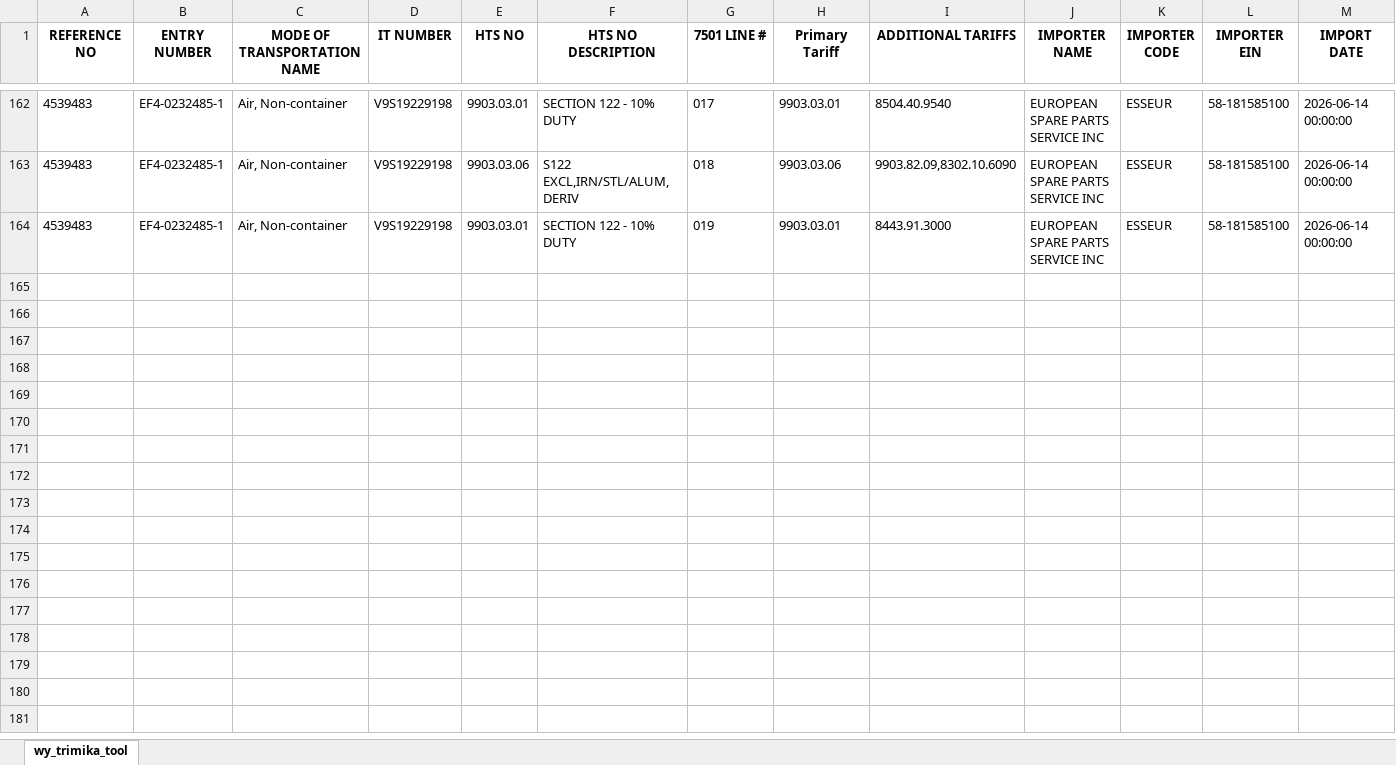
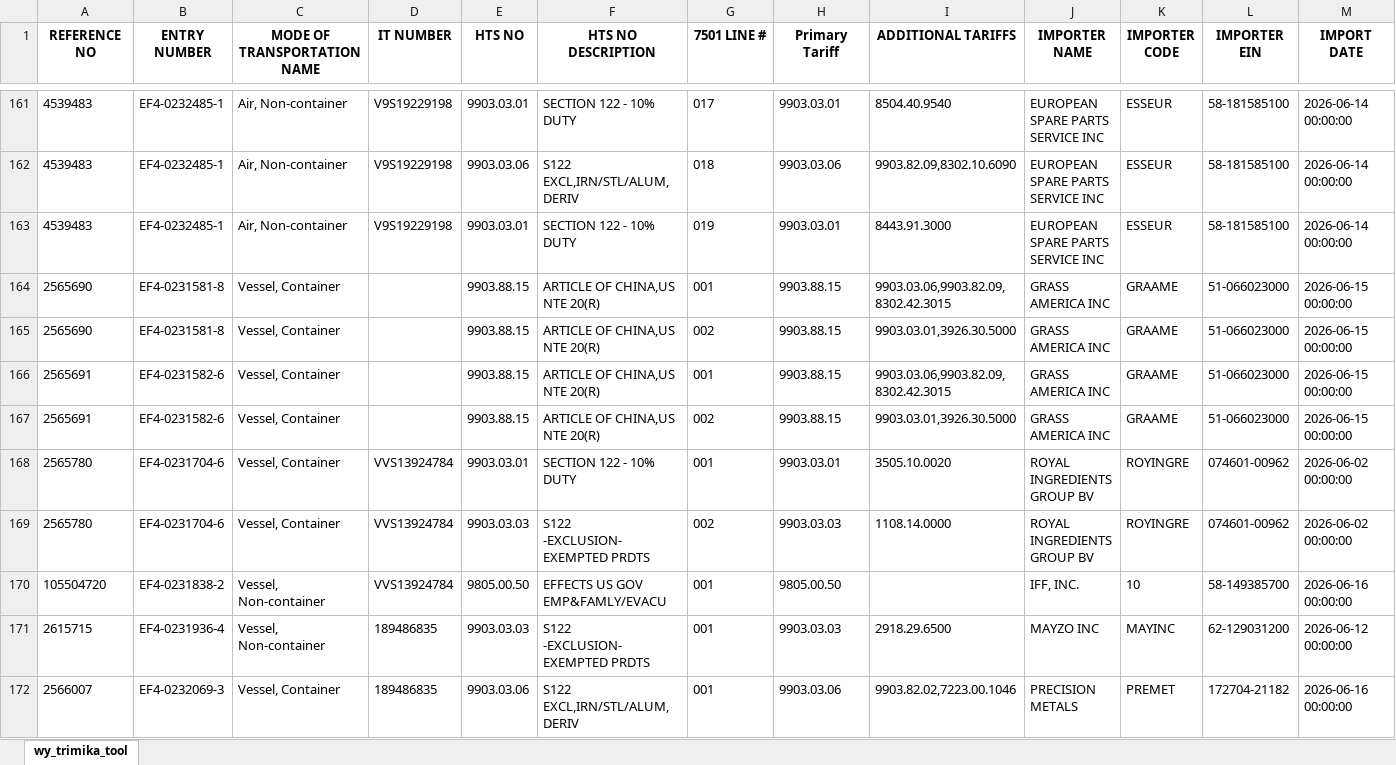
Before and after one commit to iffinc-ga/hts_search_tool, an Excel workbook: trimika_data.xlsx, sheet wy_trimika_tool, drawn as a sheet; only a part is shown, gaps mark what is left out; values as stored, in another font and other column widths than the file's, no borders; rows hold the shown columns only; the diff covers the shown part only; the diff names each change by its address in the sheet, - before the commit and + after, or states it on an @@ line.

Commit message:
Append trimika data — 122 new rows, 284 total

```diff
--- a/trimika_data.xlsx (sheet wy_trimika_tool)
+++ b/trimika_data.xlsx (sheet wy_trimika_tool)
+row 164: 2565690 | EF4-0231581-8 | Vessel, Container |  | 9903.88.15 | ARTICLE OF CHINA,US NTE 20(R) | 001 | 9903.88.15 | 9903.03.06,9903.82.09,8302.42.3015 | GRASS AMERICA INC | GRAAME | 51-066023000 | 2026-06-15 00:00:00
+row 165: 2565690 | EF4-0231581-8 | Vessel, Container |  | 9903.88.15 | ARTICLE OF CHINA,US NTE 20(R) | 002 | 9903.88.15 | 9903.03.01,3926.30.5000 | GRASS AMERICA INC | GRAAME | 51-066023000 | 2026-06-15 00:00:00
+row 166: 2565691 | EF4-0231582-6 | Vessel, Container |  | 9903.88.15 | ARTICLE OF CHINA,US NTE 20(R) | 001 | 9903.88.15 | 9903.03.06,9903.82.09,8302.42.3015 | GRASS AMERICA INC | GRAAME | 51-066023000 | 2026-06-15 00:00:00
+row 167: 2565691 | EF4-0231582-6 | Vessel, Container |  | 9903.88.15 | ARTICLE OF CHINA,US NTE 20(R) | 002 | 9903.88.15 | 9903.03.01,3926.30.5000 | GRASS AMERICA INC | GRAAME | 51-066023000 | 2026-06-15 00:00:00
+row 168: 2565780 | EF4-0231704-6 | Vessel, Container | VVS13924784 | 9903.03.01 | SECTION 122 - 10% DUTY | 001 | 9903.03.01 | 3505.10.0020 | ROYAL INGREDIENTS GROUP BV | ROYINGRE | 074601-00962 | 2026-06-02 00:00:00
+row 169: 2565780 | EF4-0231704-6 | Vessel, Container | VVS13924784 | 9903.03.03 | S122 -EXCLUSION-EXEMPTED PRDTS | 002 | 9903.03.03 | 1108.14.0000 | ROYAL INGREDIENTS GROUP BV | ROYINGRE | 074601-00962 | 2026-06-02 00:00:00
+row 170: 105504720 | EF4-0231838-2 | Vessel, Non-container | VVS13924784 | 9805.00.50 | EFFECTS US GOV EMP&FAMLY/EVACU | 001 | 9805.00.50 |  | IFF, INC. | 10 | 58-149385700 | 2026-06-16 00:00:00
+row 171: 2615715 | EF4-0231936-4 | Vessel, Non-container | 189486835 | 9903.03.03 | S122 -EXCLUSION-EXEMPTED PRDTS | 001 | 9903.03.03 | 2918.29.6500 | MAYZO INC | MAYINC | 62-129031200 | 2026-06-12 00:00:00
+row 172: 2566007 | EF4-0232069-3 | Vessel, Container | 189486835 | 9903.03.06 | S122 EXCL,IRN/STL/ALUM,DERIV | 001 | 9903.03.06 | 9903.82.02,7223.00.1046 | PRECISION METALS | PREMET | 172704-21182 | 2026-06-16 00:00:00
```
Also changed, not shown: 113 added rows and 1 removed row elsewhere in this sheet.
